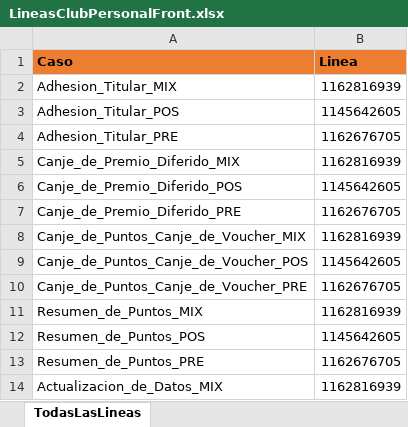
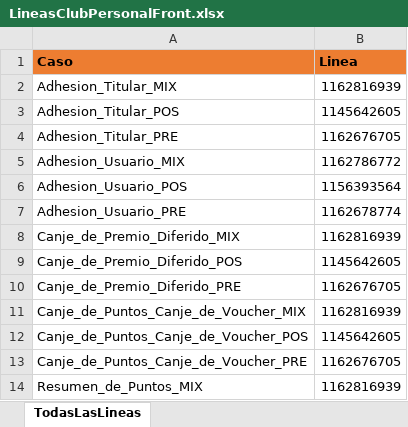
Before and after one commit to Juanpaler/seleniumTest, an Excel workbook: LineasClubPersonalFront.xlsx, sheet TodasLasLineas, drawn as a sheet; only a part is shown; the shorter side is filled out with more unchanged rows; values as stored, in another font and other column widths than the file's, no borders; the diff names each change by its address in the sheet, - before the commit and + after, or states it on an @@ line.

Commit message:
Xml ejecucion club

```diff
--- a/LineasClubPersonalFront.xlsx (sheet TodasLasLineas)
+++ b/LineasClubPersonalFront.xlsx (sheet TodasLasLineas)
+row 5: Adhesion_Usuario_MIX | 1162786772
+row 6: Adhesion_Usuario_POS | 1156393564
+row 7: Adhesion_Usuario_PRE | 1162678774
```
Also changed, not shown: 2 other files.
